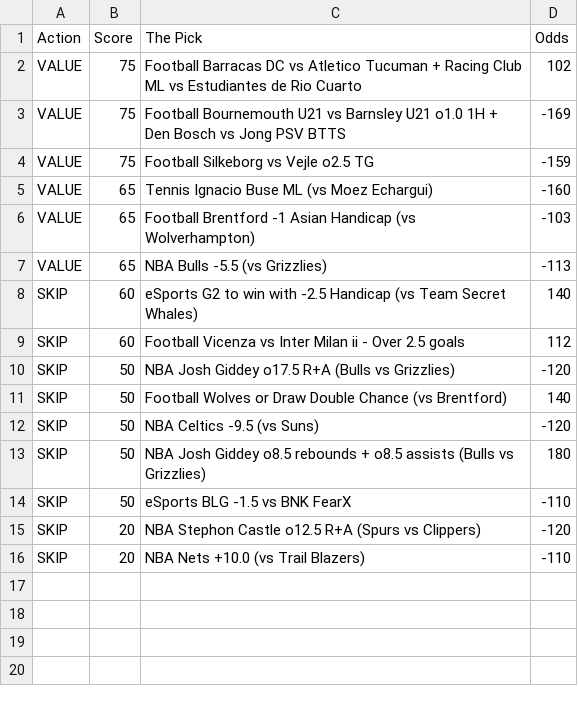
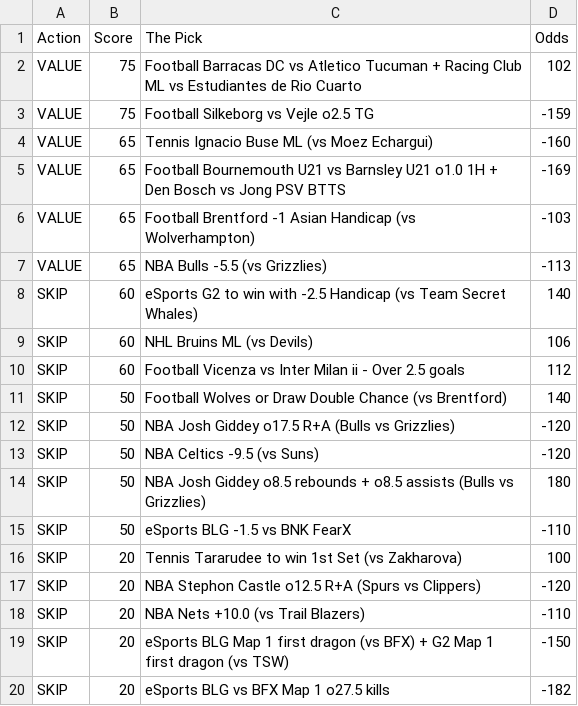
Before and after one commit to CameronBroussard6/Sports_Picks_Ranked, a CSV file: ranked_today.csv, drawn as a sheet.

```diff
--- a/ranked_today.csv
+++ b/ranked_today.csv
@@ -2,5 +2,5 @@ Action,Score,The Pick,Odds
 VALUE,75,Football Barracas DC vs Atletico Tucuman + Racing Club ML vs Estudiantes de Rio Cuarto,102
-VALUE,75,Football Bournemouth U21 vs Barnsley U21 o1.0 1H + Den Bosch vs Jong PSV BTTS,-169
 VALUE,75,Football Silkeborg vs Vejle o2.5 TG,-159
 VALUE,65,Tennis Ignacio Buse ML (vs Moez Echargui),-160
+VALUE,65,Football Bournemouth U21 vs Barnsley U21 o1.0 1H + Den Bosch vs Jong PSV BTTS,-169
 VALUE,65,Football Brentford -1 Asian Handicap (vs Wolverhampton),-103
@@ -8,5 +8,6 @@ VALUE,65,NBA Bulls -5.5 (vs Grizzlies),-113
 SKIP,60,eSports G2 to win with -2.5 Handicap (vs Team Secret Whales),140
+SKIP,60,NHL Bruins ML (vs Devils),106
 SKIP,60,Football Vicenza vs Inter Milan ii - Over 2.5 goals,112
+SKIP,50,Football Wolves or Draw Double Chance (vs Brentford),140
 SKIP,50,NBA Josh Giddey o17.5 R+A (Bulls vs Grizzlies),-120
-SKIP,50,Football Wolves or Draw Double Chance (vs Brentford),140
 SKIP,50,NBA Celtics -9.5 (vs Suns),-120
@@ -14,3 +15,6 @@ SKIP,50,NBA Josh Giddey o8.5 rebounds + o8.5 assists (Bulls vs Grizzlies),180
 SKIP,50,eSports BLG -1.5 vs BNK FearX,-110
+SKIP,20,Tennis Tararudee to win 1st Set (vs Zakharova),100
 SKIP,20,NBA Stephon Castle o12.5 R+A (Spurs vs Clippers),-120
 SKIP,20,NBA Nets +10.0 (vs Trail Blazers),-110
+SKIP,20,eSports BLG Map 1 first dragon (vs BFX) + G2 Map 1 first dragon (vs TSW),-150
+SKIP,20,eSports BLG vs BFX Map 1 o27.5 kills,-182
```
